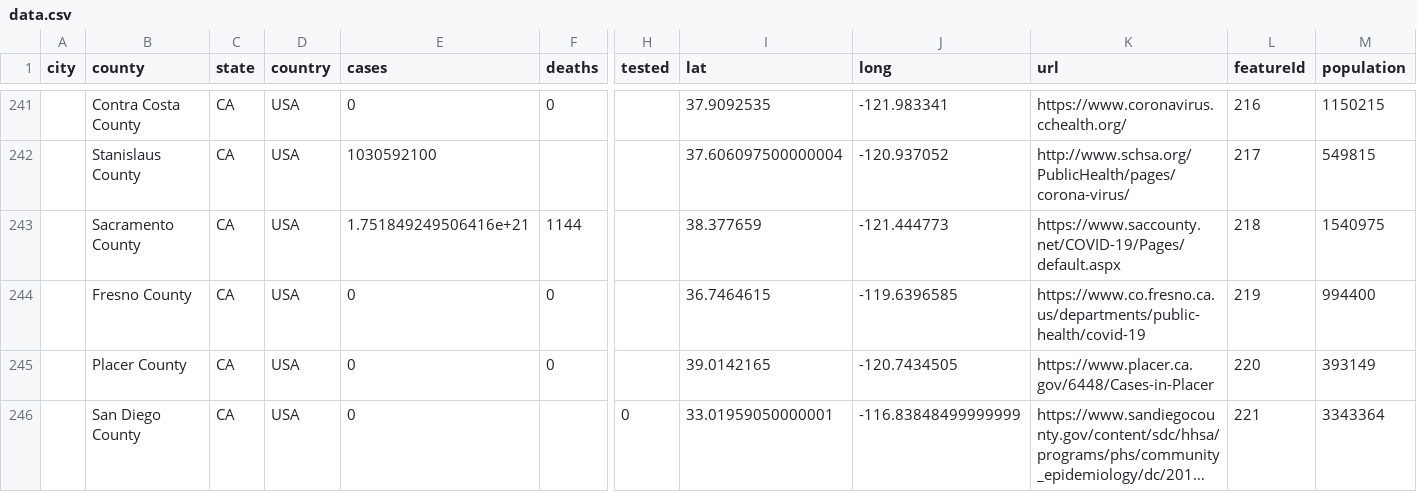
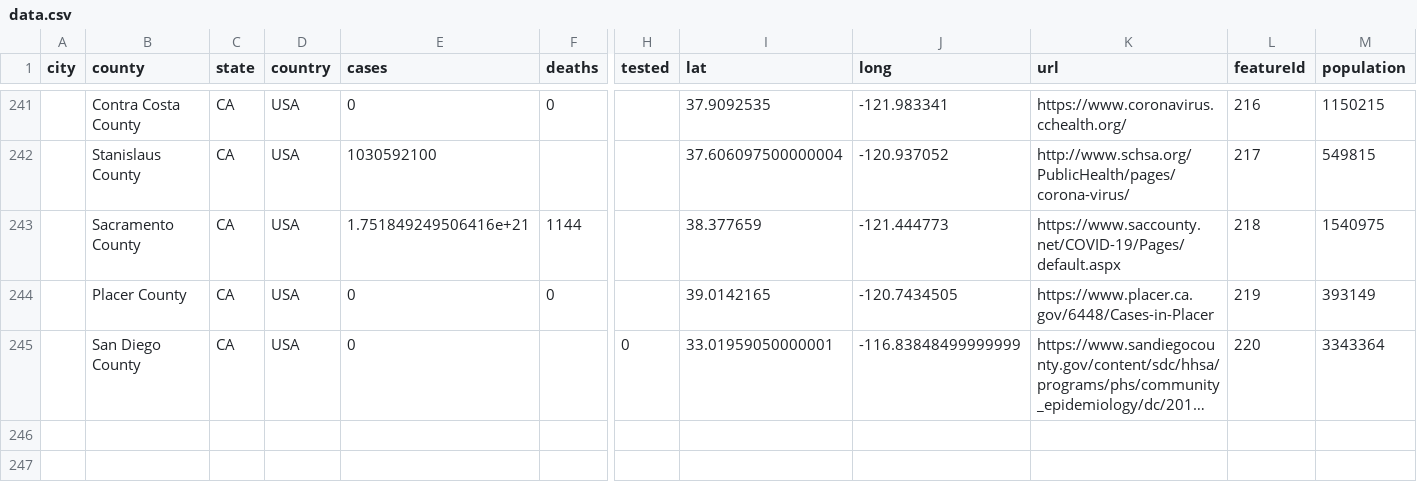
Before and after one commit to qgolsteyn/coronadatascraper, a CSV file: data.csv, drawn as a sheet; only a part is shown, gaps mark what is left out; long unchanged cells end in …; removed rows and columns are numbered as before the commit, all else as after; rows hold the shown columns only; the diff names each change by its address in the sheet, - before the commit and + after, or states it on an @@ line.

```diff
--- a/data.csv
+++ b/data.csv
-row 244:  | Fresno County | CA | USA | 0 | 0 |  | 36.7464615 | -119.6396585 | https://www.co.fresno.ca.us/departments/public-health/covid-19 | 219 | 994400
-L244 (featureId): 220
+L244 (featureId): 219
-L245 (featureId): 221
+L245 (featureId): 220
```
Also changed, not shown: 2 other files.
